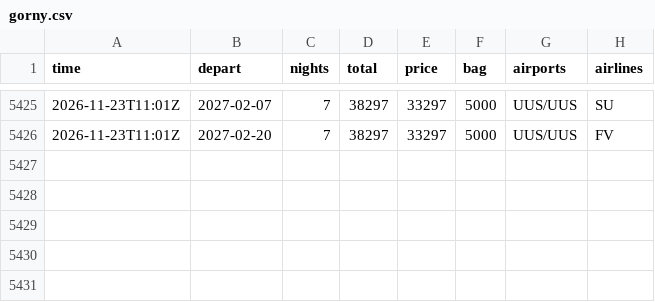
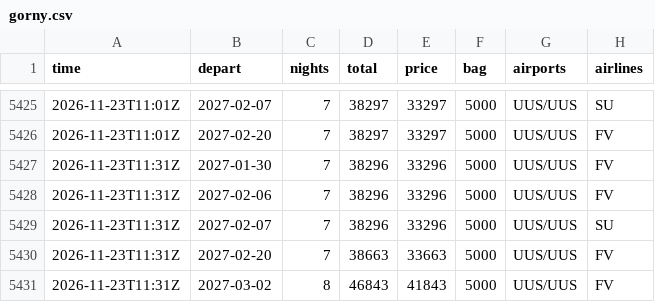
Before and after one commit to JohnLennon000/ski-tickets, a CSV file: docs/data/trips/gorny.csv, drawn as a sheet; only a part is shown, gaps mark what is left out.

```diff
--- a/docs/data/trips/gorny.csv
+++ b/docs/data/trips/gorny.csv
@@ -5426 +5426,6 @@ time,depart,nights,total,price,bag,airports,airlines
 2026-11-23T11:01Z,2027-02-20,7,38297,33297,5000,UUS/UUS,FV
+2026-11-23T11:31Z,2027-01-30,7,38296,33296,5000,UUS/UUS,FV
+2026-11-23T11:31Z,2027-02-06,7,38296,33296,5000,UUS/UUS,FV
+2026-11-23T11:31Z,2027-02-07,7,38296,33296,5000,UUS/UUS,SU
+2026-11-23T11:31Z,2027-02-20,7,38663,33663,5000,UUS/UUS,FV
+2026-11-23T11:31Z,2027-03-02,8,46843,41843,5000,UUS/UUS,FV
```
Also changed, not shown: docs/data/best.csv, docs/data/trips/caucasus.csv, 4 other files.
